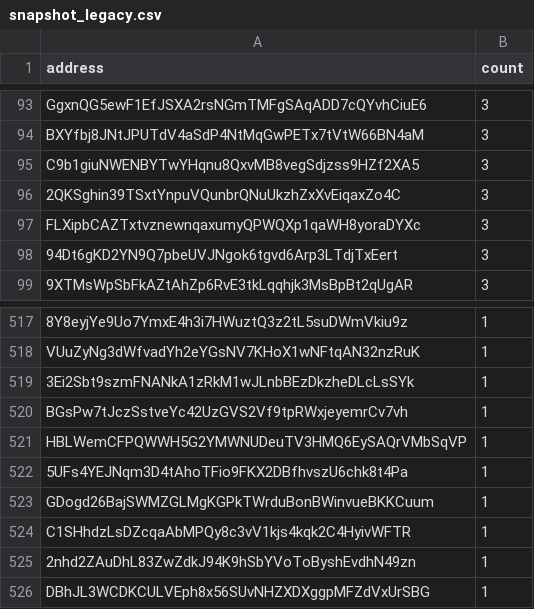
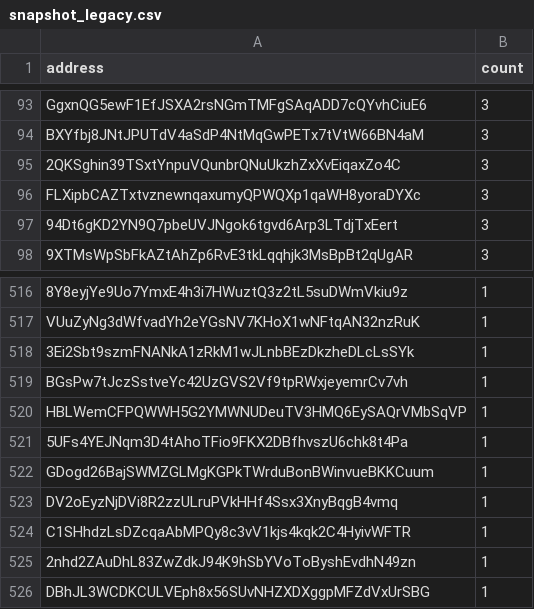
Before and after one commit to QuekzDev/snapshot, a CSV file: snapshot_legacy.csv, drawn as a sheet; only a part is shown, gaps mark what is left out; removed rows and columns are numbered as before the commit, all else as after; the diff names each change by its address in the sheet, - before the commit and + after, or states it on an @@ line.

```diff
--- a/snapshot_legacy.csv
+++ b/snapshot_legacy.csv
-row 95: C9b1giuNWENBYTwYHqnu8QxvMB8vegSdjzss9HZf2XA5 | 3
+row 523: DV2oEyzNjDVi8R2zzULruPVkHHf4Ssx3XnyBqgB4vmq | 1
```
